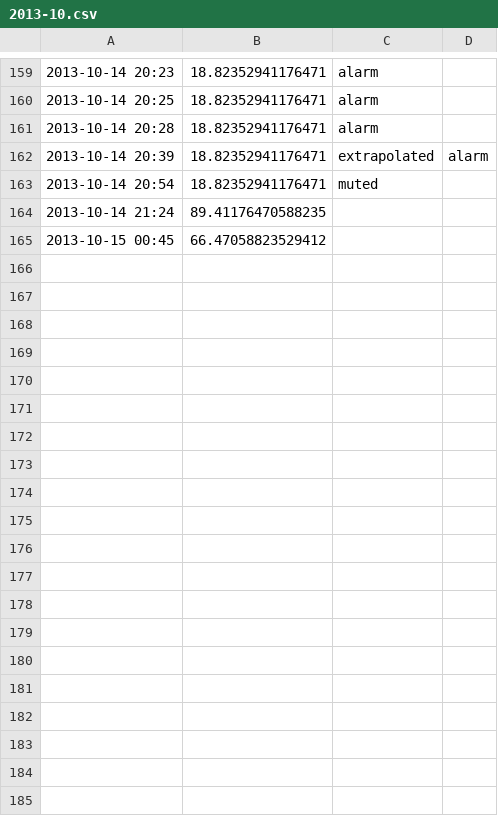
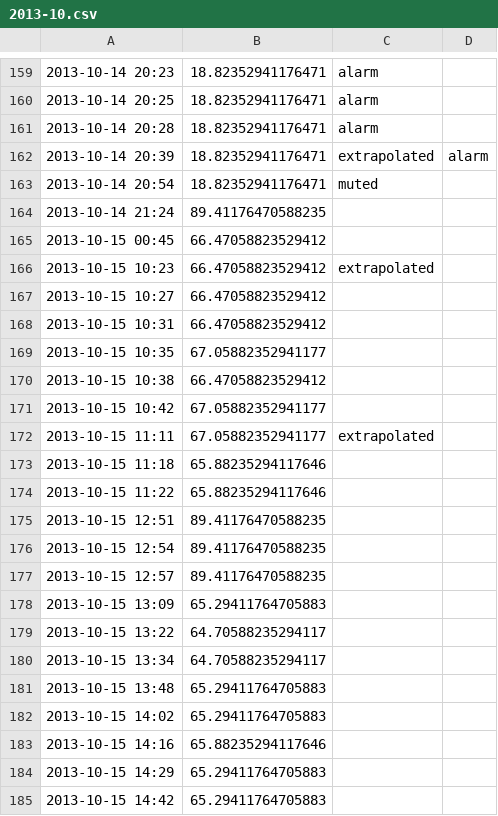
Before and after one commit to Crossy/RaspPi, a CSV file: 2013-10.csv, drawn as a sheet; only a part is shown, gaps mark what is left out; the diff covers the shown part only; the diff names each change by its address in the sheet, - before the commit and + after, or states it on an @@ line.

```diff
--- a/2013-10.csv
+++ b/2013-10.csv
+row 166: 2013-10-15 10:23 | 66.47058823529412 | extrapolated
+row 167: 2013-10-15 10:27 | 66.47058823529412
+row 168: 2013-10-15 10:31 | 66.47058823529412
+row 169: 2013-10-15 10:35 | 67.05882352941177
+row 170: 2013-10-15 10:38 | 66.47058823529412
+row 171: 2013-10-15 10:42 | 67.05882352941177
+row 172: 2013-10-15 11:11 | 67.05882352941177 | extrapolated
+row 173: 2013-10-15 11:18 | 65.88235294117646
+row 174: 2013-10-15 11:22 | 65.88235294117646
+row 175: 2013-10-15 12:51 | 89.41176470588235
+row 176: 2013-10-15 12:54 | 89.41176470588235
+row 177: 2013-10-15 12:57 | 89.41176470588235
+row 178: 2013-10-15 13:09 | 65.29411764705883
+row 179: 2013-10-15 13:22 | 64.70588235294117
+row 180: 2013-10-15 13:34 | 64.70588235294117
+row 181: 2013-10-15 13:48 | 65.29411764705883
+row 182: 2013-10-15 14:02 | 65.29411764705883
+row 183: 2013-10-15 14:16 | 65.88235294117646
+row 184: 2013-10-15 14:29 | 65.29411764705883
+row 185: 2013-10-15 14:42 | 65.29411764705883
```
Also changed, not shown: 9 added rows elsewhere in this file, 5 other files.
